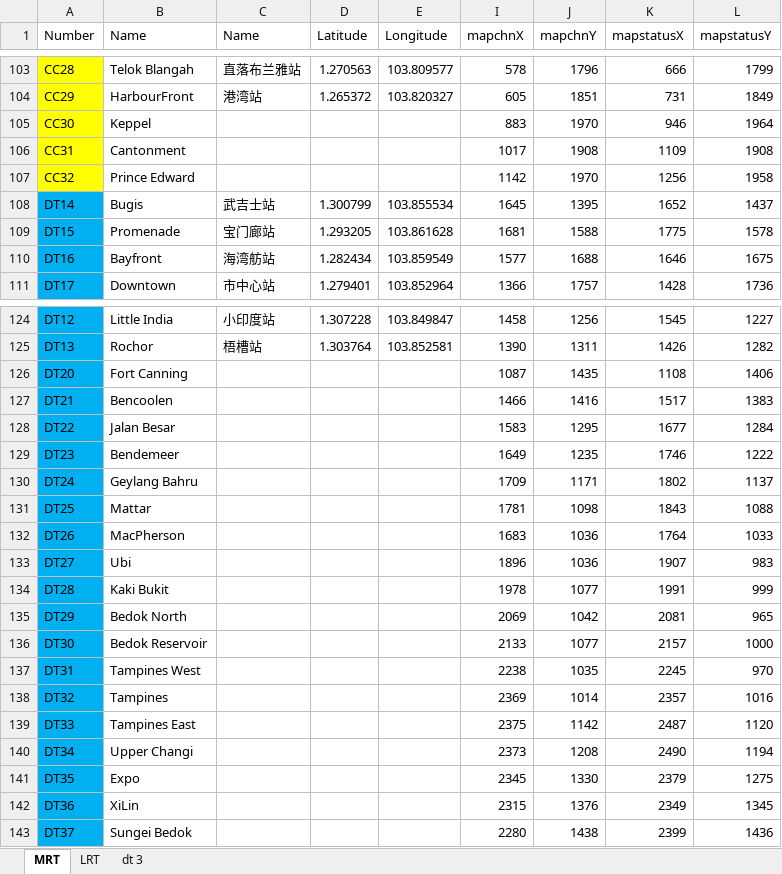
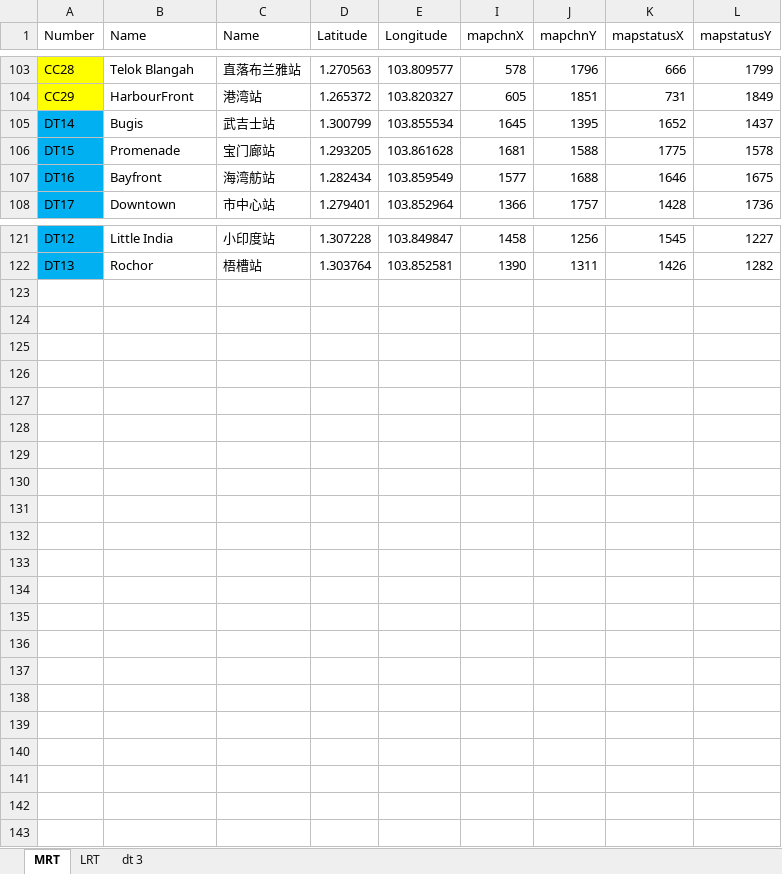
Before and after one commit to jiangnanq/sgbusstop, an Excel workbook: inputdata/MRT.xlsx, sheet MRT, drawn as a sheet; only a part is shown, gaps mark what is left out; values as stored, in another font and other column widths than the file's, no borders; the diff names each change by its address in the sheet, - before the commit and + after, or states it on an @@ line.

```diff
--- a/inputdata/MRT.xlsx (sheet MRT)
+++ b/inputdata/MRT.xlsx (sheet MRT)
-row 105: CC30 | Keppel |  |  |  | 883 | 1970 | 946 | 1964
-row 106: CC31 | Cantonment |  |  |  | 1017 | 1908 | 1109 | 1908
-row 107: CC32 | Prince Edward |  |  |  | 1142 | 1970 | 1256 | 1958
-row 126: DT20 | Fort Canning |  |  |  | 1087 | 1435 | 1108 | 1406
-row 127: DT21 | Bencoolen |  |  |  | 1466 | 1416 | 1517 | 1383
-row 128: DT22 | Jalan Besar |  |  |  | 1583 | 1295 | 1677 | 1284
-row 129: DT23 | Bendemeer |  |  |  | 1649 | 1235 | 1746 | 1222
-row 130: DT24 | Geylang Bahru |  |  |  | 1709 | 1171 | 1802 | 1137
-row 131: DT25 | Mattar |  |  |  | 1781 | 1098 | 1843 | 1088
-row 132: DT26 | MacPherson |  |  |  | 1683 | 1036 | 1764 | 1033
-row 133: DT27 | Ubi |  |  |  | 1896 | 1036 | 1907 | 983
-row 134: DT28 | Kaki Bukit |  |  |  | 1978 | 1077 | 1991 | 999
-row 135: DT29 | Bedok North |  |  |  | 2069 | 1042 | 2081 | 965
-row 136: DT30 | Bedok Reservoir |  |  |  | 2133 | 1077 | 2157 | 1000
-row 137: DT31 | Tampines West |  |  |  | 2238 | 1035 | 2245 | 970
-row 138: DT32 | Tampines |  |  |  | 2369 | 1014 | 2357 | 1016
-row 139: DT33 | Tampines East |  |  |  | 2375 | 1142 | 2487 | 1120
-row 140: DT34 | Upper Changi |  |  |  | 2373 | 1208 | 2490 | 1194
-row 141: DT35 | Expo |  |  |  | 2345 | 1330 | 2379 | 1275
-row 142: DT36 | XiLin |  |  |  | 2315 | 1376 | 2349 | 1345
-row 143: DT37 | Sungei Bedok |  |  |  | 2280 | 1438 | 2399 | 1436
```
Also changed, not shown: 5 other files.
